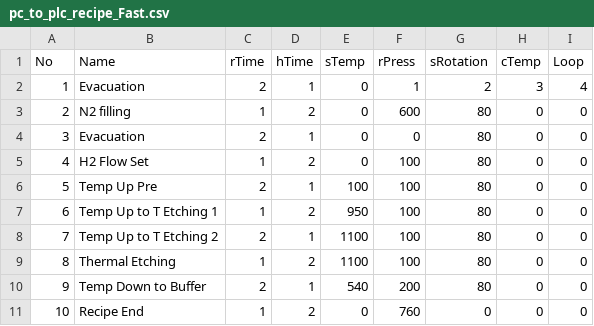
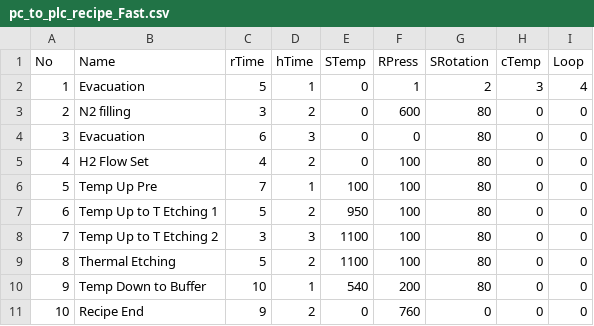
Before and after one commit to babel7653/MOCVD_UI, a CSV file: SapphireXR/Data/Recies/pc_to_plc_recipe_Fast.csv, drawn as a sheet; only a part is shown; the diff names each change by its address in the sheet, - before the commit and + after, or states it on an @@ line.

Commit message:
PLC Recipe RUN 수정

```diff
--- a/SapphireXR/Data/Recies/pc_to_plc_recipe_Fast.csv
+++ b/SapphireXR/Data/Recies/pc_to_plc_recipe_Fast.csv
-E1: sTemp
+E1: STemp
-F1: rPress
+F1: RPress
-G1: sRotation
+G1: SRotation
-C2 (rTime): 2
+C2 (rTime): 5
-C3 (rTime): 1
+C3 (rTime): 3
-C4 (rTime): 2
+C4 (rTime): 6
-D4 (hTime): 1
+D4 (hTime): 3
-C5 (rTime): 1
+C5 (rTime): 4
-C6 (rTime): 2
+C6 (rTime): 7
-C7 (rTime): 1
+C7 (rTime): 5
-C8 (rTime): 2
+C8 (rTime): 3
-D8 (hTime): 1
+D8 (hTime): 3
-C9 (rTime): 1
+C9 (rTime): 5
-C10 (rTime): 2
+C10 (rTime): 10
-C11 (rTime): 1
+C11 (rTime): 9
```
Also changed, not shown: 9 other files.
